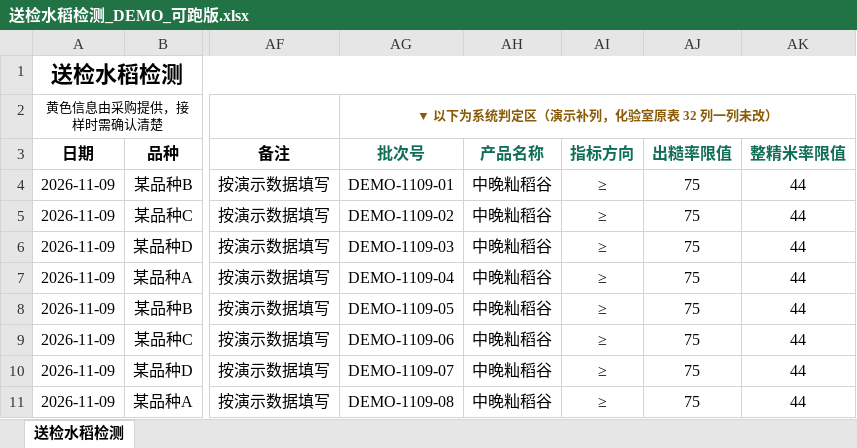
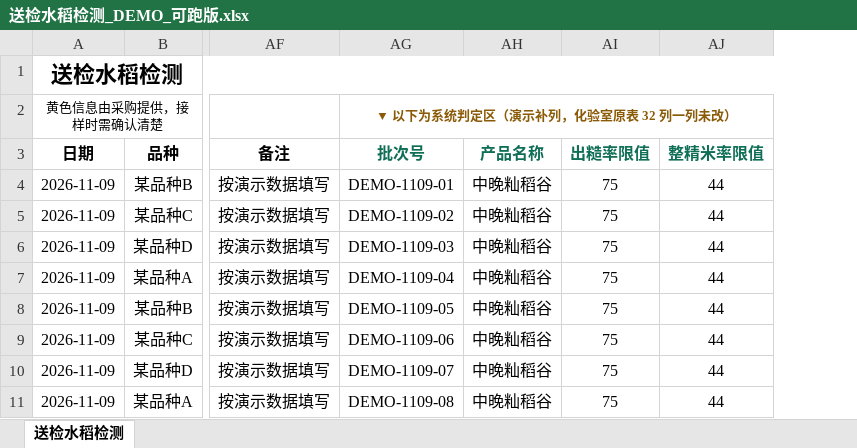
Before and after one commit to cuiayou418-black/foodqc-agent, an Excel workbook: demo/送检水稻检测_DEMO_可跑版.xlsx, sheet 送检水稻检测, drawn as a sheet; only a part is shown, gaps mark what is left out; values as stored, in another font and other column widths than the file's, no borders; the diff names each change by its address in the sheet, - before the commit and + after, or states it on an @@ line.

Commit message:
fix(judge): 判定方向判反——上限型指标把合格数当超标、把超标数当合格
⚠️ 2026-11-09 实跑发现：黄粒米 0.0%（限 ≤1.0）、谷外糙米 0.4%（限 ≤4.0）全被判「不合格」；同时 2.9% 的杂质、14.6% 的水分若表里方向写成 ≥ 会被放行。方向性错误比数值错误严重一个数量级。\n\n根因两层：\n1. 演示表生成脚本把「指标方向」整列统一填成 ≥。一列装不下两种方向（出糙率/整精米率是 ≥，水分/杂质/黄粒米/谷外糙米/互混率是 ≤），真表本来也没这一列 → 直接删列，方向回到标准配置取。\n2. importer 原先「表里有方向就信表」，没有校验。新增 resolve_direction()：标准配置有方向即以配置为准，表里写反按标准判，并按项目去重留痕提示；表里空则照旧回落配置。宽表/长表两处都接。\n\n结果（演示表 8 批 40 项次）：修正前 19 项次超标（其中 14 项是判反的假阳性，含黄粒米 6 项、谷外糙米 3 项全部）；修正后 15 项次超标（出糙率 3、整精米率 2、杂质 5、水分 5），涉及 7 个批次。\n\n新增 tests/test_direction_guard.py 8 条（含「方向纠正不能矫枉过正：水分 14.6 仍须判不合格」），全量 121 项通过。未 push。

```diff
--- a/demo/送检水稻检测_DEMO_可跑版.xlsx (sheet 送检水稻检测)
+++ b/demo/送检水稻检测_DEMO_可跑版.xlsx (sheet 送检水稻检测)
-column AI (指标方向), rows 4-11: all ≥
```
Also changed, not shown: demo/送检水稻检测_DEMO_原表格式.xlsx, 2 other files.
